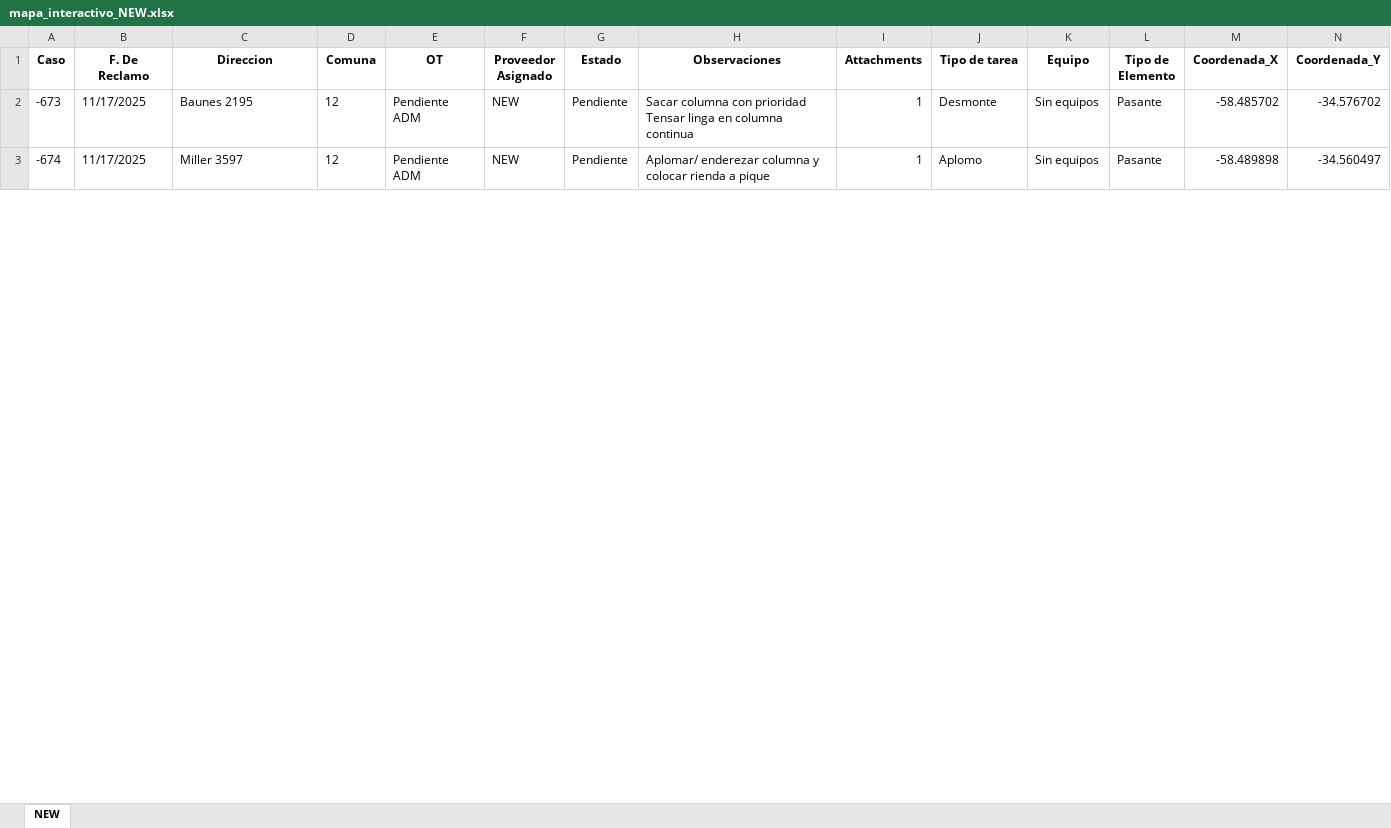
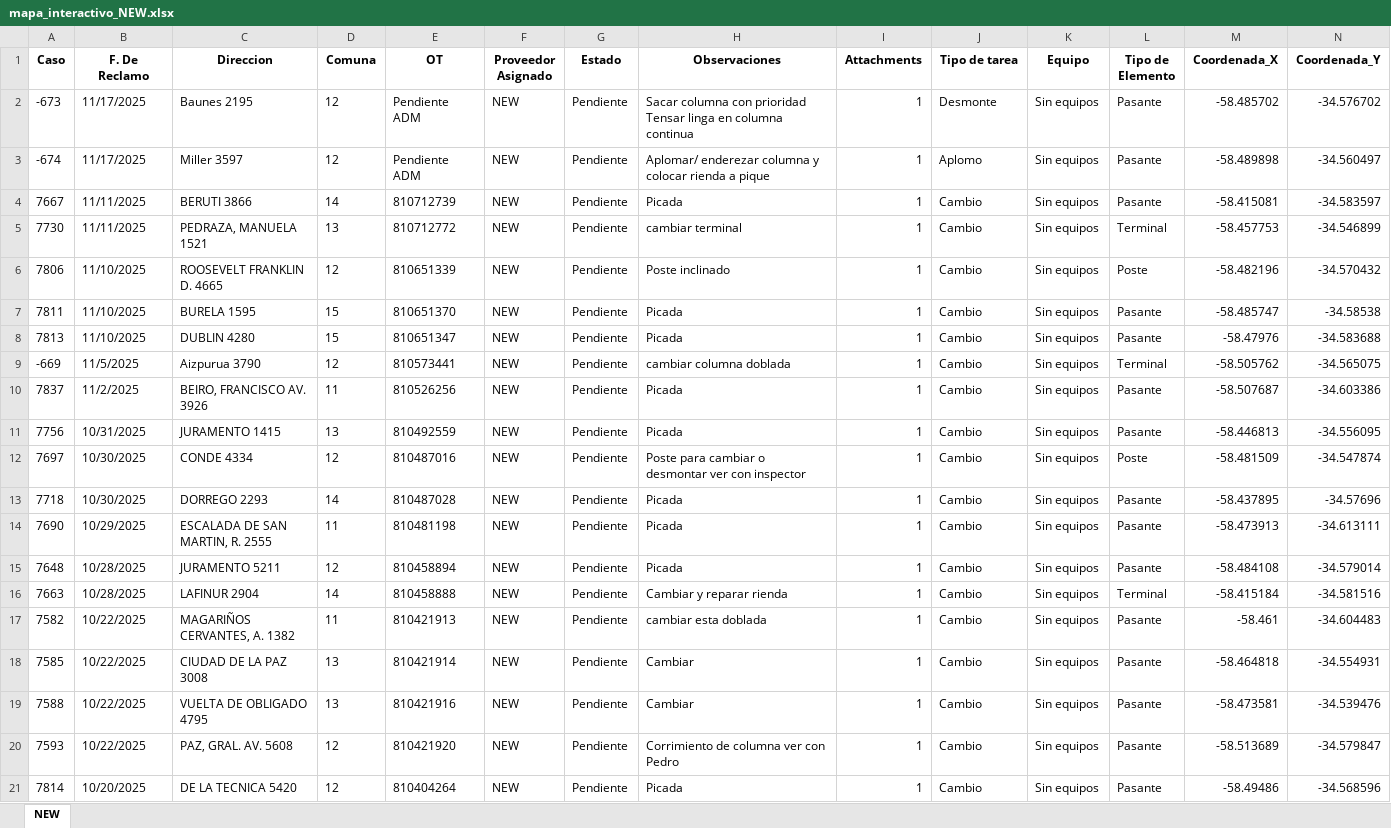
Before and after one commit to gestiondereclamosteco/new, an Excel workbook: mapa_interactivo_NEW.xlsx, sheet NEW, drawn as a sheet; only a part is shown; values as stored, in another font and other column widths than the file's, no borders; rows hold the shown columns only; the diff covers the shown part only; the diff names each change by its address in the sheet, - before the commit and + after, or states it on an @@ line.

Commit message:
Actualizacion automatica del mapa (2025-11-18 10:04:53)

```diff
--- a/mapa_interactivo_NEW.xlsx (sheet NEW)
+++ b/mapa_interactivo_NEW.xlsx (sheet NEW)
+row 4: 7667 | 11/11/2025 | BERUTI 3866 | 14 | 810712739 | NEW | Pendiente | Picada | 1 | Cambio | Sin equipos | Pasante | -58.415081 | -34.583597
+row 5: 7730 | 11/11/2025 | PEDRAZA, MANUELA 1521 | 13 | 810712772 | NEW | Pendiente | cambiar terminal | 1 | Cambio | Sin equipos | Terminal | -58.457753 | -34.546899
+row 6: 7806 | 11/10/2025 | ROOSEVELT FRANKLIN D. 4665 | 12 | 810651339 | NEW | Pendiente | Poste inclinado | 1 | Cambio | Sin equipos | Poste | -58.482196 | -34.570432
+row 7: 7811 | 11/10/2025 | BURELA 1595 | 15 | 810651370 | NEW | Pendiente | Picada | 1 | Cambio | Sin equipos | Pasante | -58.485747 | -34.58538
+row 8: 7813 | 11/10/2025 | DUBLIN 4280 | 15 | 810651347 | NEW | Pendiente | Picada | 1 | Cambio | Sin equipos | Pasante | -58.47976 | -34.583688
+row 9: -669 | 11/5/2025 | Aizpurua 3790 | 12 | 810573441 | NEW | Pendiente | cambiar columna doblada | 1 | Cambio | Sin equipos | Terminal | -58.505762 | -34.565075
+row 10: 7837 | 11/2/2025 | BEIRO, FRANCISCO AV. 3926 | 11 | 810526256 | NEW | Pendiente | Picada | 1 | Cambio | Sin equipos | Pasante | -58.507687 | -34.603386
+row 11: 7756 | 10/31/2025 | JURAMENTO 1415 | 13 | 810492559 | NEW | Pendiente | Picada | 1 | Cambio | Sin equipos | Pasante | -58.446813 | -34.556095
+row 12: 7697 | 10/30/2025 | CONDE 4334 | 12 | 810487016 | NEW | Pendiente | Poste para cambiar o desmontar ver con inspector | 1 | Cambio | Sin equipos | Poste | -58.481509 | -34.547874
+row 13: 7718 | 10/30/2025 | DORREGO 2293 | 14 | 810487028 | NEW | Pendiente | Picada | 1 | Cambio | Sin equipos | Pasante | -58.437895 | -34.57696
+row 14: 7690 | 10/29/2025 | ESCALADA DE SAN MARTIN, R. 2555 | 11 | 810481198 | NEW | Pendiente | Picada | 1 | Cambio | Sin equipos | Pasante | -58.473913 | -34.613111
+row 15: 7648 | 10/28/2025 | JURAMENTO 5211 | 12 | 810458894 | NEW | Pendiente | Picada | 1 | Cambio | Sin equipos | Pasante | -58.484108 | -34.579014
+row 16: 7663 | 10/28/2025 | LAFINUR 2904 | 14 | 810458888 | NEW | Pendiente | Cambiar y reparar rienda | 1 | Cambio | Sin equipos | Terminal | -58.415184 | -34.581516
+row 17: 7582 | 10/22/2025 | MAGARIÑOS CERVANTES, A. 1382 | 11 | 810421913 | NEW | Pendiente | cambiar esta doblada | 1 | Cambio | Sin equipos | Pasante | -58.461 | -34.604483
+row 18: 7585 | 10/22/2025 | CIUDAD DE LA PAZ 3008 | 13 | 810421914 | NEW | Pendiente | Cambiar | 1 | Cambio | Sin equipos | Pasante | -58.464818 | -34.554931
+row 19: 7588 | 10/22/2025 | VUELTA DE OBLIGADO 4795 | 13 | 810421916 | NEW | Pendiente | Cambiar | 1 | Cambio | Sin equipos | Pasante | -58.473581 | -34.539476
+row 20: 7593 | 10/22/2025 | PAZ, GRAL. AV. 5608 | 12 | 810421920 | NEW | Pendiente | Corrimiento de columna ver con Pedro | 1 | Cambio | Sin equipos | Pasante | -58.513689 | -34.579847
+row 21: 7814 | 10/20/2025 | DE LA TECNICA 5420 | 12 | 810404264 | NEW | Pendiente | Picada | 1 | Cambio | Sin equipos | Pasante | -58.49486 | -34.568596
```
Also changed, not shown: 62 added rows and 8 edited cells elsewhere in this sheet, 1 other file.
